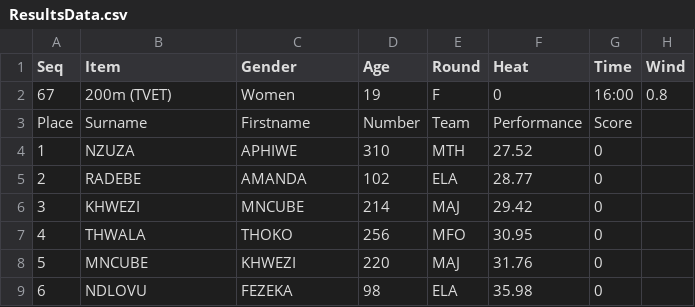
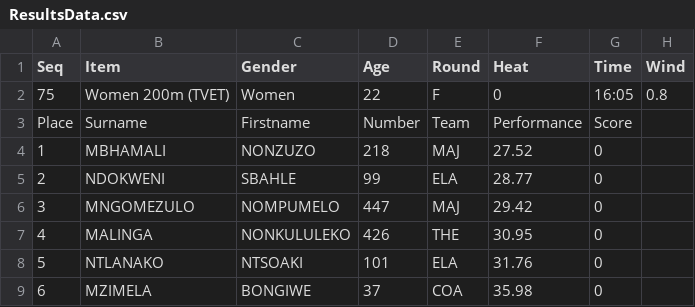
Before and after one commit to stretchinnovation/SCMAthleticResults, a CSV file: PICKUP/ResultsData.csv, drawn as a sheet.

Commit message:
Update ResultsData.csv

```diff
--- a/PICKUP/ResultsData.csv
+++ b/PICKUP/ResultsData.csv
@@ -1,9 +1,9 @@
 Seq,Item,Gender,Age,Round,Heat,Time,Wind
-67,200m (TVET),Women,19,F,0,16:00,0.8
+75,Women 200m (TVET),Women,22,F,0,16:05,0.8
 Place,Surname,Firstname,Number,Team,Performance,Score
-1,NZUZA,APHIWE,310,MTH,27.52,0
-2,RADEBE,AMANDA,102,ELA,28.77,0
-3,KHWEZI,MNCUBE,214,MAJ,29.42,0
-4,THWALA,THOKO,256,MFO,30.95,0
-5,MNCUBE,KHWEZI,220,MAJ,31.76,0
-6,NDLOVU,FEZEKA,98,ELA,35.98,0
+1,MBHAMALI,NONZUZO,218,MAJ,27.52,0
+2,NDOKWENI,SBAHLE,99,ELA,28.77,0
+3,MNGOMEZULO,NOMPUMELO,447,MAJ,29.42,0
+4,MALINGA,NONKULULEKO,426,THE,30.95,0
+5,NTLANAKO,NTSOAKI,101,ELA,31.76,0
+6,MZIMELA,BONGIWE,37,COA,35.98,0
```
